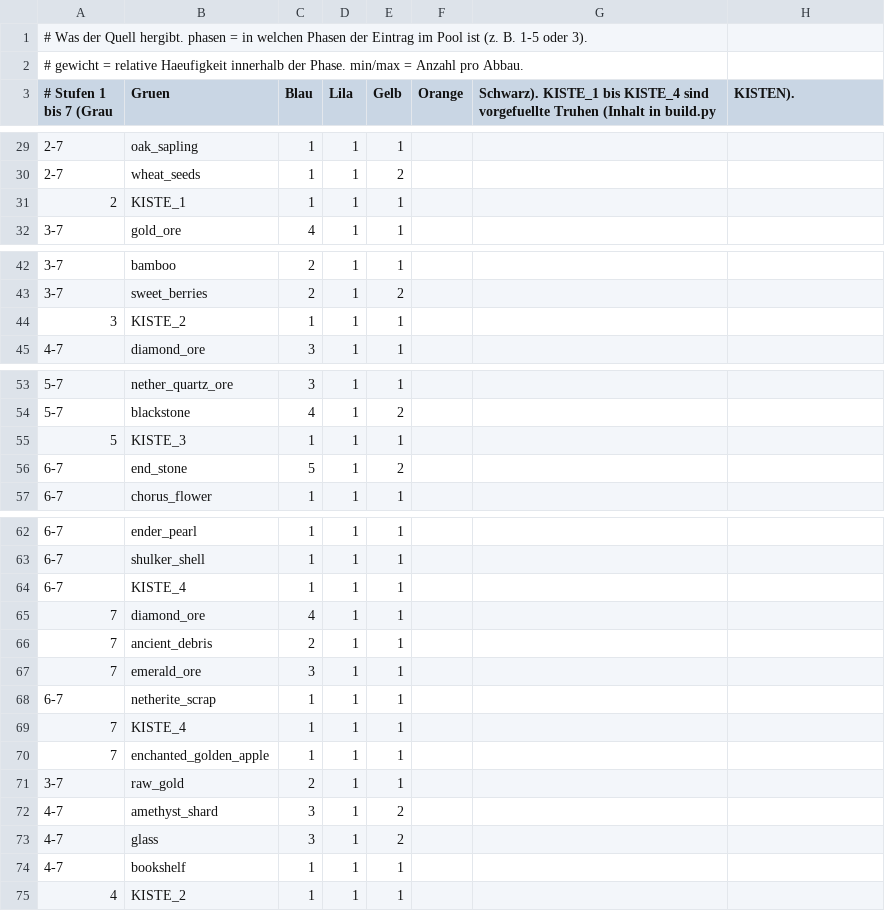
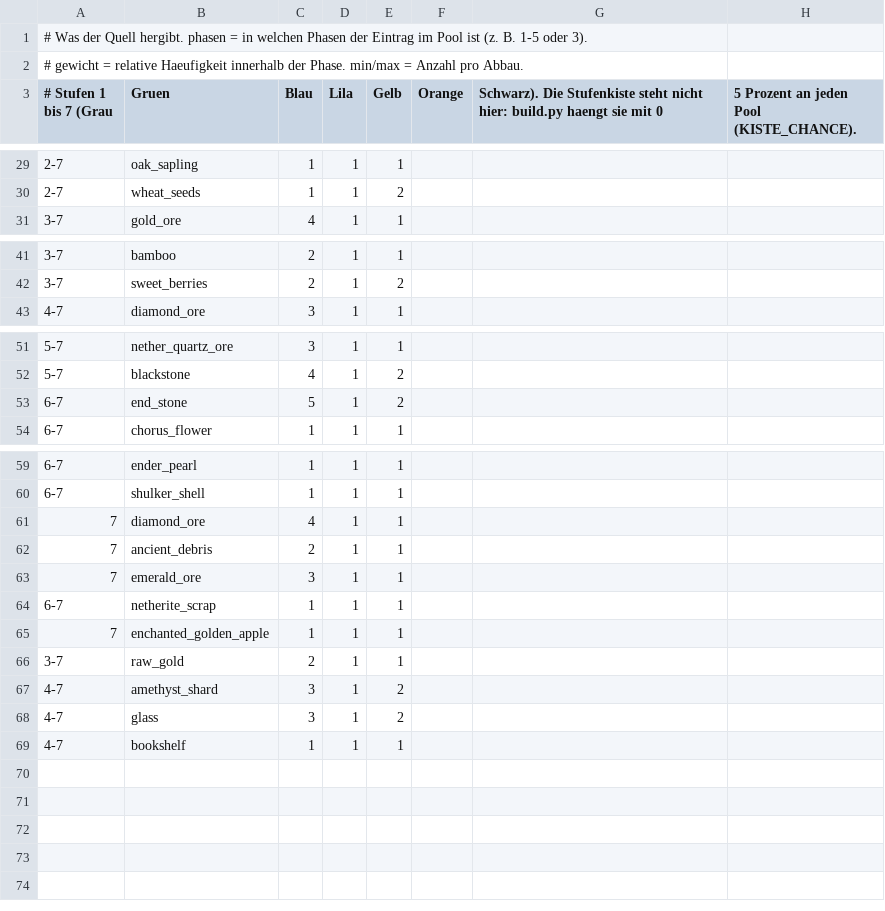
Before and after one commit to Bodenbac/nachtwache, a CSV file: tabellen/quell.csv, drawn as a sheet; only a part is shown, gaps mark what is left out; the diff names each change by its address in the sheet, - before the commit and + after, or states it on an @@ line.

```diff
--- a/tabellen/quell.csv
+++ b/tabellen/quell.csv
-G3: Schwarz). KISTE_1 bis KISTE_4 sind vorgefuellte Truhen (Inhalt in build.py
+G3: Schwarz). Die Stufenkiste steht nicht hier: build.py haengt sie mit 0
-H3: KISTEN).
+H3: 5 Prozent an jeden Pool (KISTE_CHANCE).
-row 31: 2 | KISTE_1 | 1 | 1 | 1
-row 44: 3 | KISTE_2 | 1 | 1 | 1
-row 55: 5 | KISTE_3 | 1 | 1 | 1
-row 64: 6-7 | KISTE_4 | 1 | 1 | 1
-row 69: 7 | KISTE_4 | 1 | 1 | 1
-row 75: 4 | KISTE_2 | 1 | 1 | 1
```
Also changed, not shown: 3 other files.
